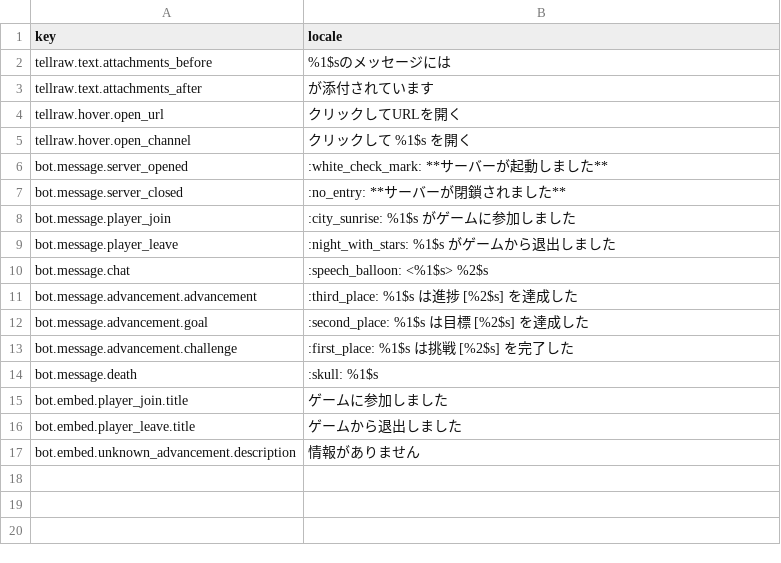
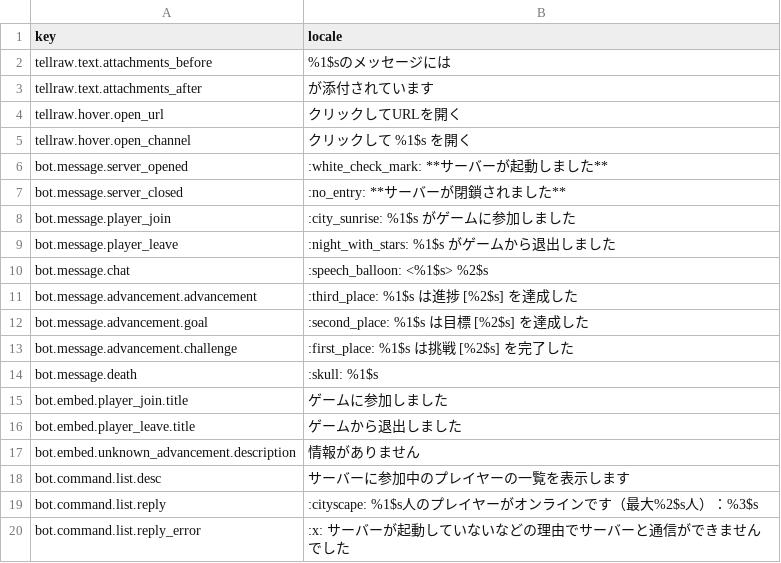
Before and after one commit to Gakuto1112/MinecraftDiscordChatSync, a TSV file: src/locales/ja_jp/ja_jp.tsv, drawn as a sheet; the diff names each change by its address in the sheet, - before the commit and + after, or states it on an @@ line.

```diff
--- a/src/locales/ja_jp/ja_jp.tsv
+++ b/src/locales/ja_jp/ja_jp.tsv
+row 18: bot.command.list.desc | サーバーに参加中のプレイヤーの一覧を表示します
+row 19: bot.command.list.reply | :cityscape: %1$s人のプレイヤーがオンラインです（最大%2$s人）：%3$s
+row 20: bot.command.list.reply_error | :x: サーバーが起動していないなどの理由でサーバーと通信ができませんでした
```
Also changed, not shown: src/locales/en_us/en_us.tsv, 7 other files.
